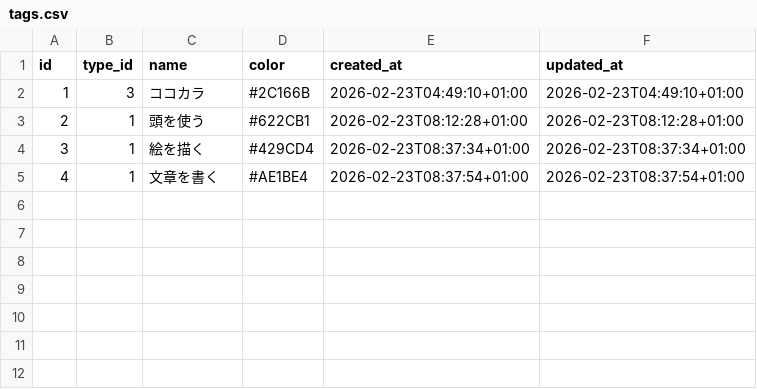
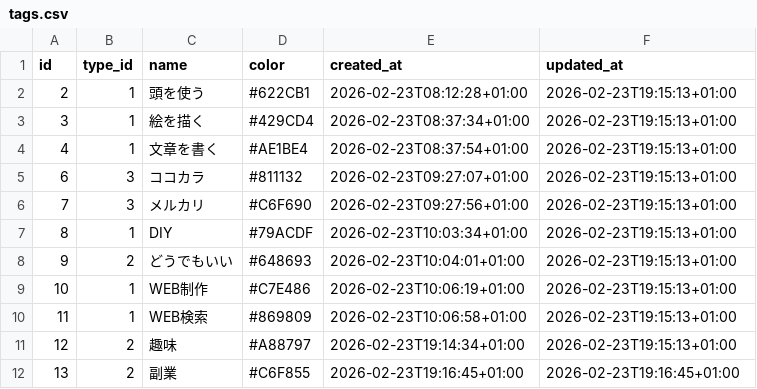
Before and after one commit to ryogaktm/todo, a CSV file: data/tags.csv, drawn as a sheet.

```diff
--- a/data/tags.csv
+++ b/data/tags.csv
@@ -1,5 +1,12 @@
 id,type_id,name,color,created_at,updated_at
-1,3,ココカラ,#2C166B,2026-02-23T04:49:10+01:00,2026-02-23T04:49:10+01:00
-2,1,頭を使う,#622CB1,2026-02-23T08:12:28+01:00,2026-02-23T08:12:28+01:00
-3,1,絵を描く,#429CD4,2026-02-23T08:37:34+01:00,2026-02-23T08:37:34+01:00
-4,1,文章を書く,#AE1BE4,2026-02-23T08:37:54+01:00,2026-02-23T08:37:54+01:00
+2,1,頭を使う,#622CB1,2026-02-23T08:12:28+01:00,2026-02-23T19:15:13+01:00
+3,1,絵を描く,#429CD4,2026-02-23T08:37:34+01:00,2026-02-23T19:15:13+01:00
+4,1,文章を書く,#AE1BE4,2026-02-23T08:37:54+01:00,2026-02-23T19:15:13+01:00
+6,3,ココカラ,#811132,2026-02-23T09:27:07+01:00,2026-02-23T19:15:13+01:00
+7,3,メルカリ,#C6F690,2026-02-23T09:27:56+01:00,2026-02-23T19:15:13+01:00
+8,1,DIY,#79ACDF,2026-02-23T10:03:34+01:00,2026-02-23T19:15:13+01:00
+9,2,どうでもいい,#648693,2026-02-23T10:04:01+01:00,2026-02-23T19:15:13+01:00
+10,1,WEB制作,#C7E486,2026-02-23T10:06:19+01:00,2026-02-23T19:15:13+01:00
+11,1,WEB検索,#869809,2026-02-23T10:06:58+01:00,2026-02-23T19:15:13+01:00
+12,2,趣味,#A88797,2026-02-23T19:14:34+01:00,2026-02-23T19:15:13+01:00
+13,2,副業,#C6F855,2026-02-23T19:16:45+01:00,2026-02-23T19:16:45+01:00
```
Also changed, not shown: data/tag_types.csv, data/tasks.csv, 5 other files.
